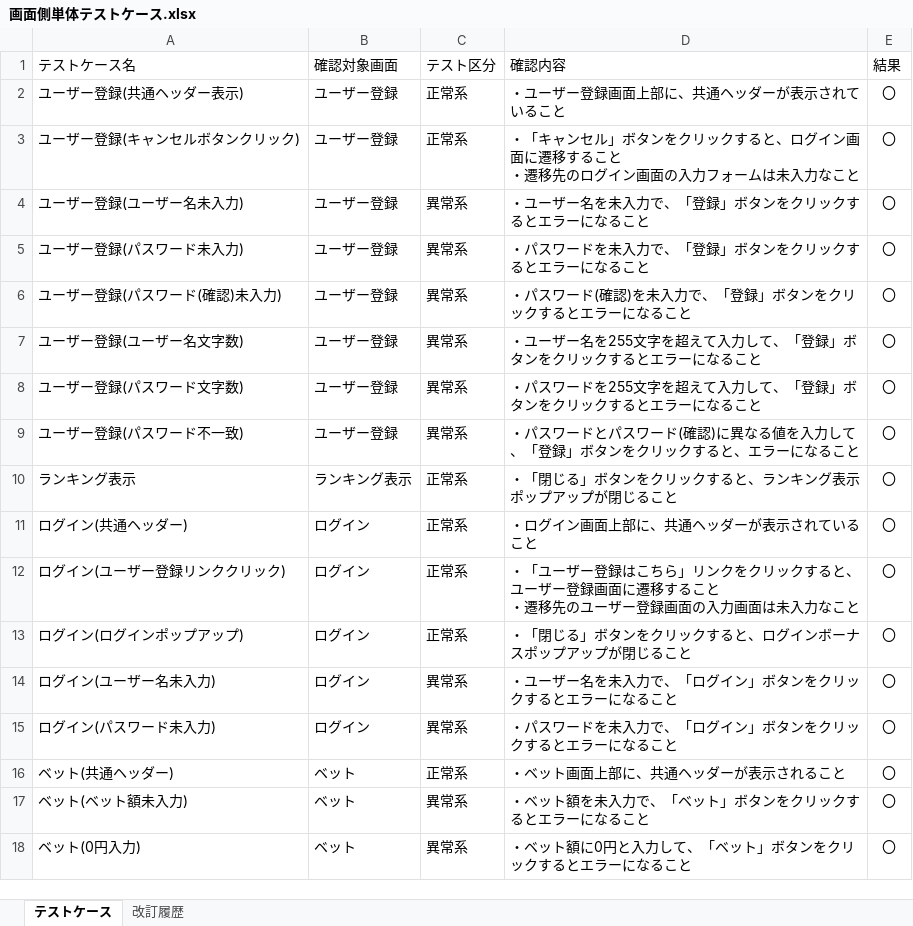
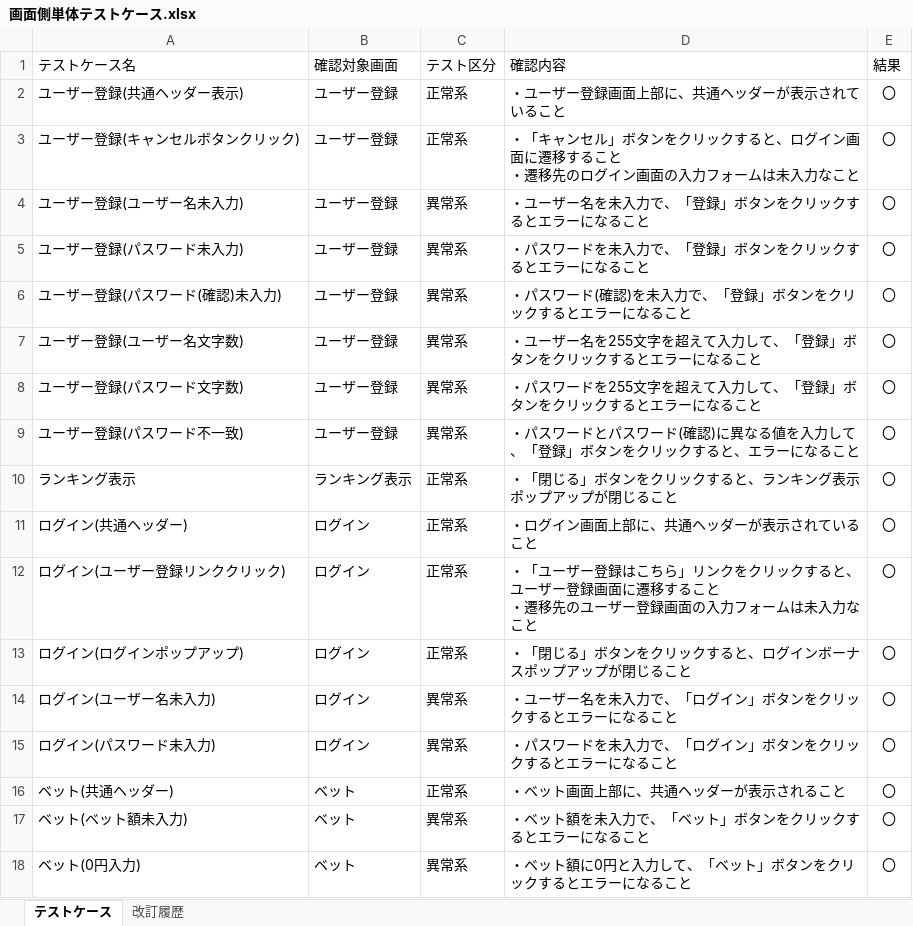
Before and after one commit to CSTSCSTS/UserAp, an Excel workbook: docs/単体テスト/画面側/画面側単体テストケース.xlsx, sheet テストケース, drawn as a sheet; values as stored, in another font and other column widths than the file's, no borders; table styles not drawn; the diff names each change by its address in the sheet, - before the commit and + after, or states it on an @@ line.

Commit message:
画面側テストケースを修正(改訂履歴の記載がおかしかったため、修正)

```diff
--- a/docs/単体テスト/画面側/画面側単体テストケース.xlsx (sheet テストケース)
+++ b/docs/単体テスト/画面側/画面側単体テストケース.xlsx (sheet テストケース)
-D12 (確認内容): …面の入力画面は未入力…
+D12 (確認内容): …面の入力フォームは未入力…
```
Also changed, not shown: sheet 改訂履歴.
